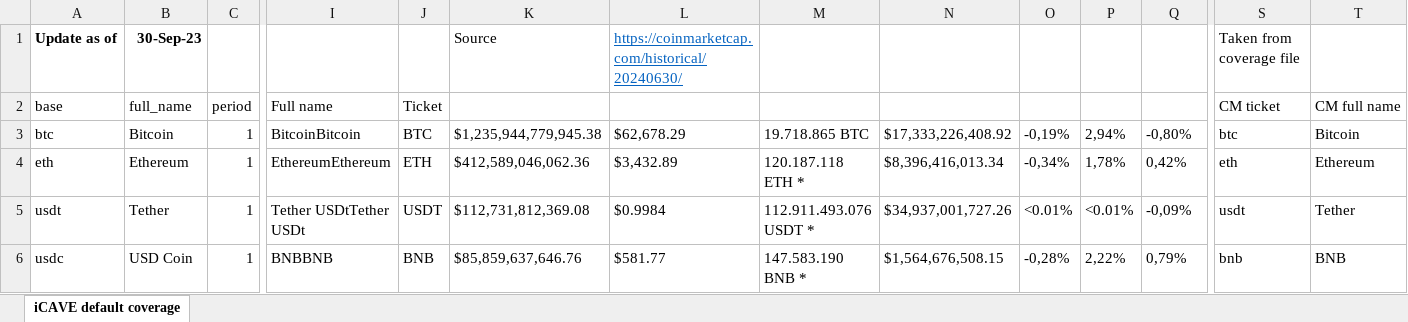
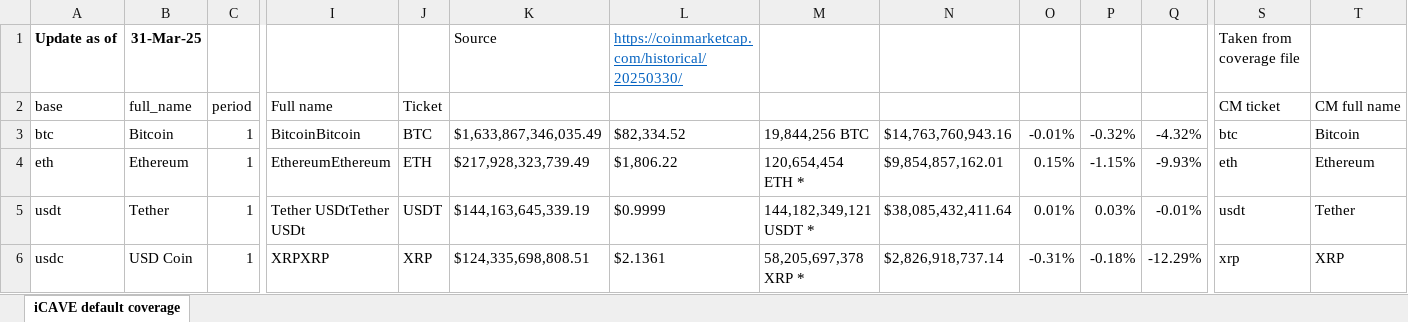
Before and after one commit to iishaanchauhan/DueDeligence, an Excel workbook: src/static/iCAVE default coverage_working file.xlsx, sheet iCAVE default coverage, drawn as a sheet; only a part is shown, gaps mark what is left out; values as stored, in another font and other column widths than the file's, no borders; conditional formats not drawn; the diff covers the shown part only; the diff names each change by its address in the sheet, - before the commit and + after, or states it on an @@ line.

Commit message:
corrected filtering behavior of scope_check_iCAVE to return the full list of crypto-fiat markets. Now the filter to top 50 should only happen in export_scope_iCAVE
further updates on CM api v1 to v2.

updated Python version from 3.11 to 3.13

updated list of default coverage (top 50) and list of reliable exchanges

```diff
--- a/src/static/iCAVE default coverage_working file.xlsx (sheet iCAVE default coverage)
+++ b/src/static/iCAVE default coverage_working file.xlsx (sheet iCAVE default coverage)
-B1 (full_name): 30-Sep-23
+B1 (full_name): 31-Mar-25
-L1: https://coinmarketcap.com/historical/20240630/
+L1: https://coinmarketcap.com/historical/20250330/
-K3: $1,235,944,779,945.38
+K3: $1,633,867,346,035.49
-L3: $62,678.29
+L3: $82,334.52
-M3: 19.718.865 BTC
+M3: 19,844,256 BTC
-N3: $17,333,226,408.92
+N3: $14,763,760,943.16
-O3: -0,19%
+O3: -0.01%
-P3: 2,94%
+P3: -0.32%
-Q3: -0,80%
+Q3: -4.32%
-K4: $412,589,046,062.36
+K4: $217,928,323,739.49
-L4: $3,432.89
+L4: $1,806.22
-M4: 120.187.118 ETH *
+M4: 120,654,454 ETH *
-N4: $8,396,416,013.34
+N4: $9,854,857,162.01
-O4: -0,34%
+O4: 0.15%
-P4: 1,78%
+P4: -1.15%
-Q4: 0,42%
+Q4: -9.93%
-K5: $112,731,812,369.08
+K5: $144,163,645,339.19
-L5: $0.9984
+L5: $0.9999
-M5: 112.911.493.076 USDT *
+M5: 144,182,349,121 USDT *
-N5: $34,937,001,727.26
+N5: $38,085,432,411.64
-O5: <0.01%
+O5: 0.01%
-P5: <0.01%
+P5: 0.03%
-Q5: -0,09%
+Q5: -0.01%
-I6 (Full name): BNBBNB
+I6 (Full name): XRPXRP
-J6 (Ticket): BNB
+J6 (Ticket): XRP
-K6: $85,859,637,646.76
+K6: $124,335,698,808.51
-L6: $581.77
+L6: $2.1361
-M6: 147.583.190 BNB *
+M6: 58,205,697,378 XRP *
-N6: $1,564,676,508.15
+N6: $2,826,918,737.14
-O6: -0,28%
+O6: -0.31%
-P6: 2,22%
+P6: -0.18%
-Q6: 0,79%
+Q6: -12.29%
-S6 (CM ticket): bnb
+S6 (CM ticket): xrp
-T6 (CM full name): BNB
+T6 (CM full name): XRP
```
Also changed, not shown: 16 added rows and 532 edited cells elsewhere in this sheet, formulas that keep their value, 5 other files.
